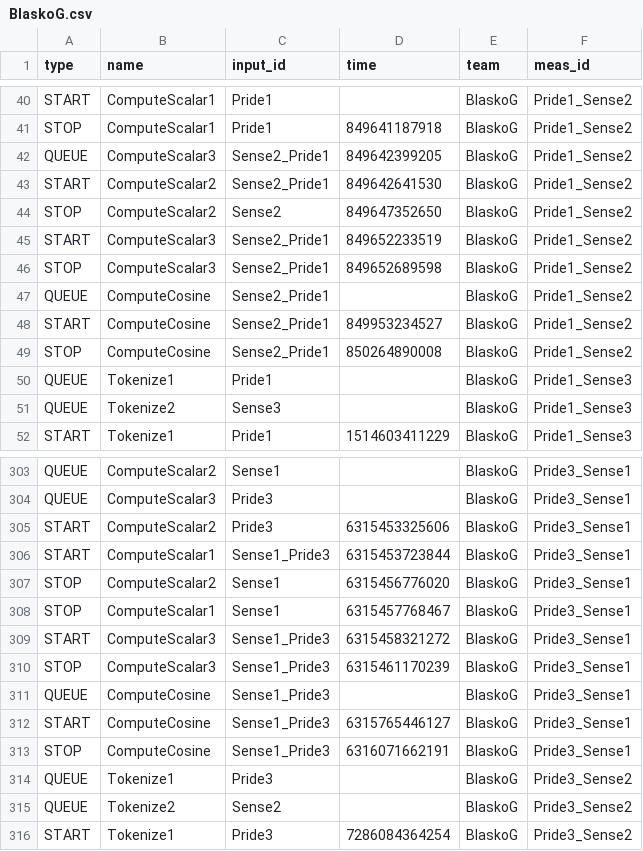
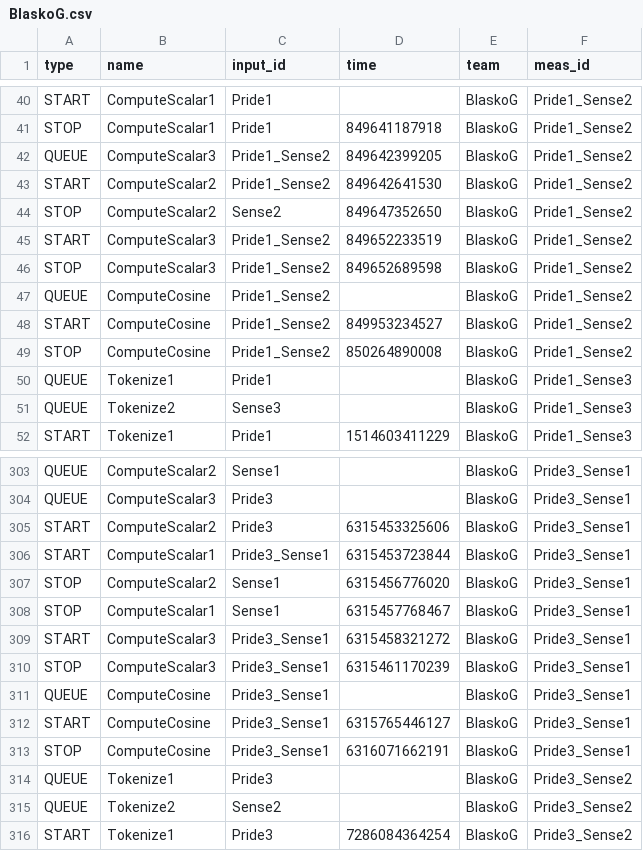
Before and after one commit to ftsrg-csi/BenchmarkDataPool, a CSV file: csvs/BlaskoG.csv, drawn as a sheet; only a part is shown, gaps mark what is left out.

Commit message:
Update BlaskoG.csv
Corrected errors manually.

```diff
--- a/csvs/BlaskoG.csv
+++ b/csvs/BlaskoG.csv
@@ -41,10 +41,10 @@ START,ComputeScalar1,Pride1,,BlaskoG,Pride1_Sense2
 STOP,ComputeScalar1,Pride1,849641187918,BlaskoG,Pride1_Sense2
-QUEUE,ComputeScalar3,Sense2_Pride1,849642399205,BlaskoG,Pride1_Sense2
-START,ComputeScalar2,Sense2_Pride1,849642641530,BlaskoG,Pride1_Sense2
+QUEUE,ComputeScalar3,Pride1_Sense2,849642399205,BlaskoG,Pride1_Sense2
+START,ComputeScalar2,Pride1_Sense2,849642641530,BlaskoG,Pride1_Sense2
 STOP,ComputeScalar2,Sense2,849647352650,BlaskoG,Pride1_Sense2
-START,ComputeScalar3,Sense2_Pride1,849652233519,BlaskoG,Pride1_Sense2
-STOP,ComputeScalar3,Sense2_Pride1,849652689598,BlaskoG,Pride1_Sense2
-QUEUE,ComputeCosine,Sense2_Pride1,,BlaskoG,Pride1_Sense2
-START,ComputeCosine,Sense2_Pride1,849953234527,BlaskoG,Pride1_Sense2
-STOP,ComputeCosine,Sense2_Pride1,850264890008,BlaskoG,Pride1_Sense2
+START,ComputeScalar3,Pride1_Sense2,849652233519,BlaskoG,Pride1_Sense2
+STOP,ComputeScalar3,Pride1_Sense2,849652689598,BlaskoG,Pride1_Sense2
+QUEUE,ComputeCosine,Pride1_Sense2,,BlaskoG,Pride1_Sense2
+START,ComputeCosine,Pride1_Sense2,849953234527,BlaskoG,Pride1_Sense2
+STOP,ComputeCosine,Pride1_Sense2,850264890008,BlaskoG,Pride1_Sense2
 QUEUE,Tokenize1,Pride1,,BlaskoG,Pride1_Sense3
@@ -305,10 +305,10 @@ QUEUE,ComputeScalar3,Pride3,,BlaskoG,Pride3_Sense1
 START,ComputeScalar2,Pride3,6315453325606,BlaskoG,Pride3_Sense1
-START,ComputeScalar1,Sense1_Pride3,6315453723844,BlaskoG,Pride3_Sense1
+START,ComputeScalar1,Pride3_Sense1,6315453723844,BlaskoG,Pride3_Sense1
 STOP,ComputeScalar2,Sense1,6315456776020,BlaskoG,Pride3_Sense1
 STOP,ComputeScalar1,Sense1,6315457768467,BlaskoG,Pride3_Sense1
-START,ComputeScalar3,Sense1_Pride3,6315458321272,BlaskoG,Pride3_Sense1
-STOP,ComputeScalar3,Sense1_Pride3,6315461170239,BlaskoG,Pride3_Sense1
-QUEUE,ComputeCosine,Sense1_Pride3,,BlaskoG,Pride3_Sense1
-START,ComputeCosine,Sense1_Pride3,6315765446127,BlaskoG,Pride3_Sense1
-STOP,ComputeCosine,Sense1_Pride3,6316071662191,BlaskoG,Pride3_Sense1
+START,ComputeScalar3,Pride3_Sense1,6315458321272,BlaskoG,Pride3_Sense1
+STOP,ComputeScalar3,Pride3_Sense1,6315461170239,BlaskoG,Pride3_Sense1
+QUEUE,ComputeCosine,Pride3_Sense1,,BlaskoG,Pride3_Sense1
+START,ComputeCosine,Pride3_Sense1,6315765446127,BlaskoG,Pride3_Sense1
+STOP,ComputeCosine,Pride3_Sense1,6316071662191,BlaskoG,Pride3_Sense1
 QUEUE,Tokenize1,Pride3,,BlaskoG,Pride3_Sense2
```
